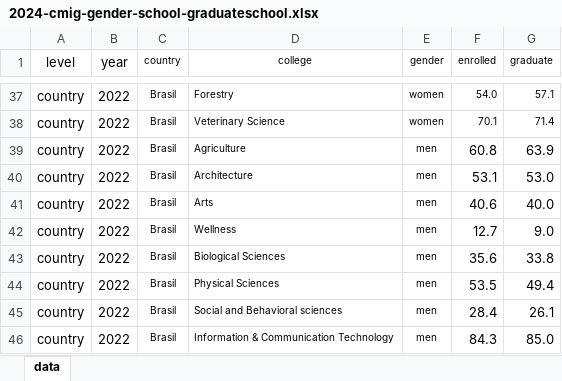
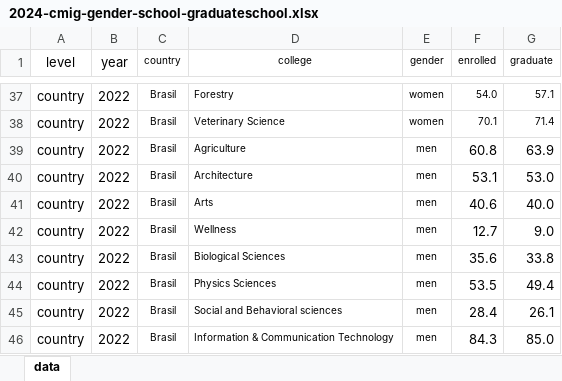
Before and after one commit to anacarlac/2024-chart-challenge, an Excel workbook: data-raw/2024-cmig-gender-school-graduateschool.xlsx, sheet data, drawn as a sheet; only a part is shown, gaps mark what is left out; values as stored, in another font and other column widths than the file's, no borders; the diff names each change by its address in the sheet, - before the commit and + after, or states it on an @@ line.

```diff
--- a/data-raw/2024-cmig-gender-school-graduateschool.xlsx (sheet data)
+++ b/data-raw/2024-cmig-gender-school-graduateschool.xlsx (sheet data)
-D44 (college): Physical Sciences
+D44 (college): Physics Sciences
```
Also changed, not shown: 4 other files.
